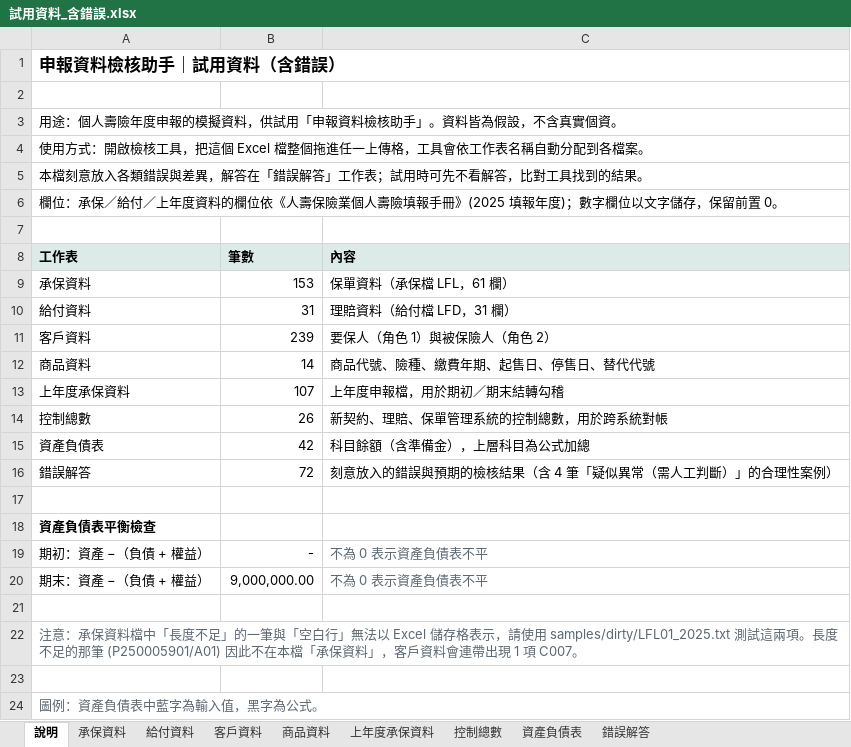
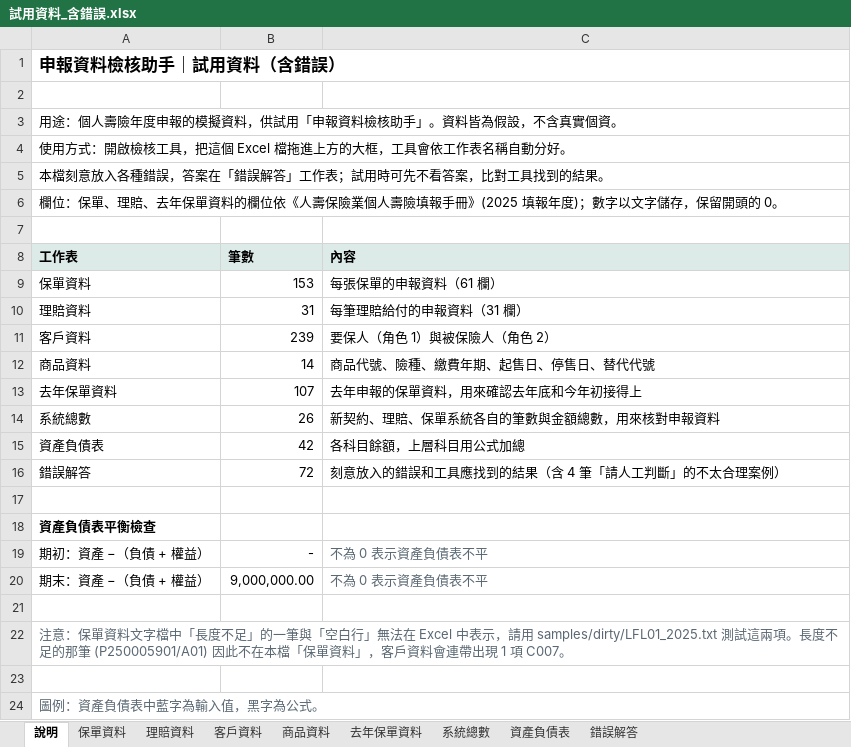
Before and after one commit to p7w97cjtdf-dot/-, an Excel workbook: samples/excel/試用資料_含錯誤.xlsx, sheet 說明, drawn as a sheet; values as stored, in another font and other column widths than the file's, no borders; removed rows and columns are numbered as before the commit, all else as after; the diff names each change by its address in the sheet, - before the commit and + after, or states it on an @@ line.

```diff
--- a/samples/excel/試用資料_含錯誤.xlsx (sheet 說明)
+++ b/samples/excel/試用資料_含錯誤.xlsx (sheet 說明)
-sheet tab: 承保資料
+sheet tab: 保單資料
-sheet tab: 給付資料
+sheet tab: 理賠資料
-sheet tab: 上年度承保資料
+sheet tab: 去年保單資料
-sheet tab: 控制總數
+sheet tab: 系統總數
-A4 (工作表): …個 Excel 檔整個拖進任一上傳格，工具會依工作表名稱自動分配到各檔案。
+A4 (工作表): …個 Excel 檔拖進上方的大框，工具會依工作表名稱自動分好。
-A5 (工作表): …意放入各類錯誤與差異，解答在「錯誤解答」工作表；試用時可先不看解答，比對工…
+A5 (工作表): …意放入各種錯誤，答案在「錯誤解答」工作表；試用時可先不看答案，比對工…
-A6 (工作表): 欄位：承保／給付／上年度資料的欄位依《人壽保險業個人壽險填報手冊》(2025 填報年度)；數字欄位以文字儲存，保留前置 0。
+A6 (工作表): 欄位：保單、理賠、去年保單資料的欄位依《人壽保險業個人壽險填報手冊》(2025 填報年度)；數字以文字儲存，保留開頭的 0。
-A9 (工作表): 承保資料
+A9 (工作表): 保單資料
-C9 (內容): 保單資料（承保檔 LFL，61 欄）
+C9 (內容): 每張保單的申報資料（61 欄）
-A10 (工作表): 給付資料
+A10 (工作表): 理賠資料
-C10 (內容): 理賠資料（給付檔 LFD，31 欄）
+C10 (內容): 每筆理賠給付的申報資料（31 欄）
-row 13: 上年度承保資料 | 107 | 上年度申報檔，用於期初／期末結轉勾稽
-row 14: 控制總數 | 26 | 新契約、理賠、保單管理系統的控制總數，用於跨系統對帳
+row 13: 去年保單資料 | 107 | 去年申報的保單資料，用來確認去年底和今年初接得上
+row 14: 系統總數 | 26 | 新契約、理賠、保單系統各自的筆數與金額總數，用來核對申報資料
-C15 (內容): 科目餘額（含準備金），上層科目為公式加總
+C15 (內容): 各科目餘額，上層科目用公式加總
-C16 (內容): 刻意放入的錯誤與預期的檢核結果（含 4 筆「疑似異常（需人工判斷）」的合理性案例）
+C16 (內容): 刻意放入的錯誤和工具應找到的結果（含 4 筆「請人工判斷」的不太合理案例）
-A22 (工作表): 注意：承保資料檔中「長度不足」的一筆與「空白行」無法以 Excel 儲存格表示，請使用 samples/dirty/LFL01_2025.txt 測試這兩項。長度不足的那筆 (P250005901/A01) 因此不在本檔「承保資料」，…
+A22 (工作表): 注意：保單資料文字檔中「長度不足」的一筆與「空白行」無法在 Excel 中表示，請用 samples/dirty/LFL01_2025.txt 測試這兩項。長度不足的那筆 (P250005901/A01) 因此不在本檔「保單資料」，…
```
Also changed, not shown: sheet 錯誤解答, formulas that keep their value, samples/excel/試用資料_正確.xlsx, 16 other files.
